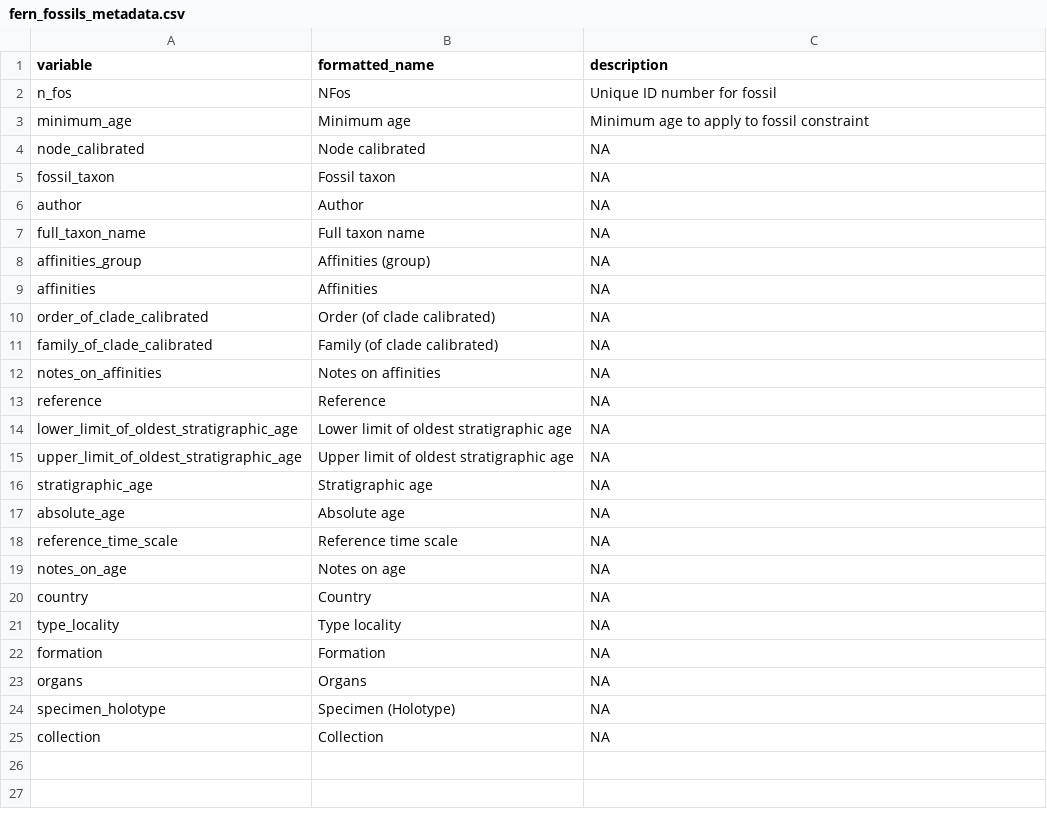
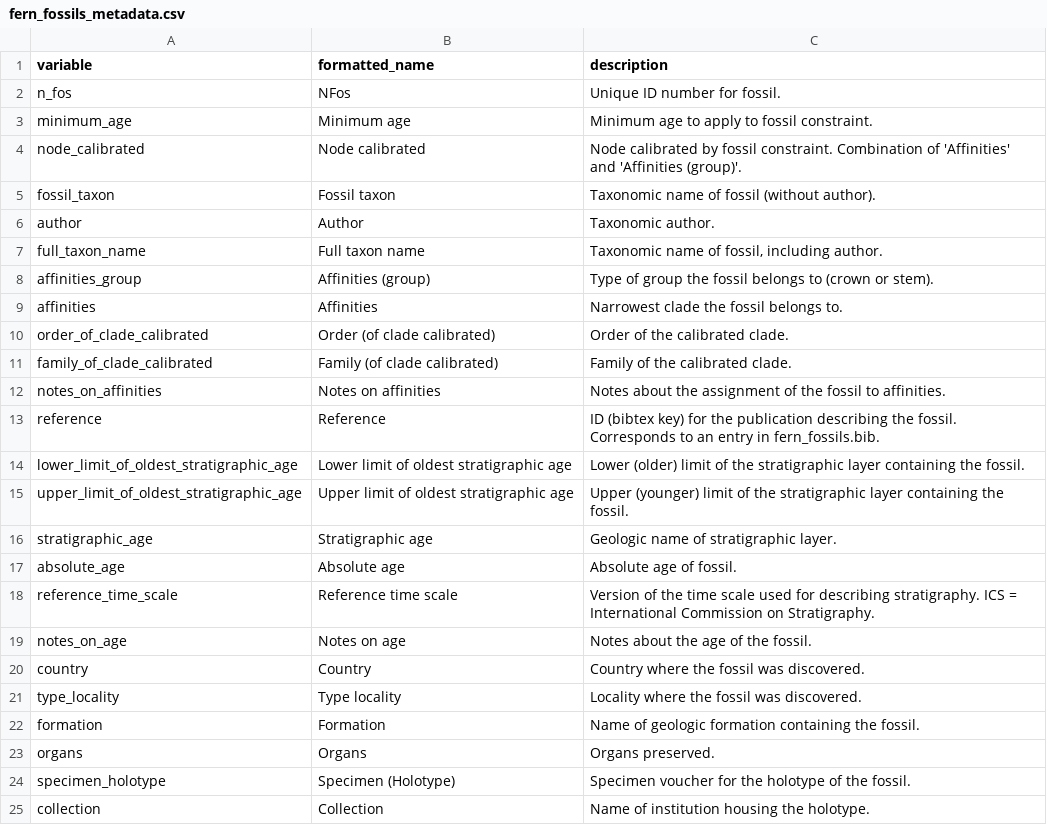
Before and after one commit to fernphy/ferncal, a CSV file: fern_fossils_metadata.csv, drawn as a sheet.

Commit message:
Update metadata

```diff
--- a/fern_fossils_metadata.csv
+++ b/fern_fossils_metadata.csv
@@ -1,25 +1,25 @@
 variable,formatted_name,description
-n_fos,NFos,Unique ID number for fossil
-minimum_age,Minimum age,Minimum age to apply to fossil constraint
-node_calibrated,Node calibrated,NA
-fossil_taxon,Fossil taxon,NA
-author,Author,NA
-full_taxon_name,Full taxon name,NA
-affinities_group,Affinities (group),NA
-affinities,Affinities,NA
-order_of_clade_calibrated,Order (of clade calibrated),NA
-family_of_clade_calibrated,Family (of clade calibrated),NA
-notes_on_affinities,Notes on affinities,NA
-reference,Reference,NA
-lower_limit_of_oldest_stratigraphic_age,Lower limit of oldest stratigraphic age,NA
-upper_limit_of_oldest_stratigraphic_age,Upper limit of oldest stratigraphic age,NA
-stratigraphic_age,Stratigraphic age,NA
-absolute_age,Absolute age,NA
-reference_time_scale,Reference time scale,NA
-notes_on_age,Notes on age,NA
-country,Country,NA
-type_locality,Type locality,NA
-formation,Formation,NA
-organs,Organs,NA
-specimen_holotype,Specimen (Holotype),NA
-collection,Collection,NA
+n_fos,NFos,Unique ID number for fossil.
+minimum_age,Minimum age,Minimum age to apply to fossil constraint.
+node_calibrated,Node calibrated,Node calibrated by fossil constraint. Combination of 'Affinities' and 'Affinities (group)'.
+fossil_taxon,Fossil taxon,Taxonomic name of fossil (without author).
+author,Author,Taxonomic author.
+full_taxon_name,Full taxon name,"Taxonomic name of fossil, including author."
+affinities_group,Affinities (group),Type of group the fossil belongs to (crown or stem).
+affinities,Affinities,Narrowest clade the fossil belongs to.
+order_of_clade_calibrated,Order (of clade calibrated),Order of the calibrated clade.
+family_of_clade_calibrated,Family (of clade calibrated),Family of the calibrated clade.
+notes_on_affinities,Notes on affinities,Notes about the assignment of the fossil to affinities.
+reference,Reference,ID (bibtex key) for the publication describing the fossil. Corresponds to an entry in fern_fossils.bib.
+lower_limit_of_oldest_stratigraphic_age,Lower limit of oldest stratigraphic age,Lower (older) limit of the stratigraphic layer containing the fossil.
+upper_limit_of_oldest_stratigraphic_age,Upper limit of oldest stratigraphic age,Upper (younger) limit of the stratigraphic layer containing the fossil.
+stratigraphic_age,Stratigraphic age,Geologic name of stratigraphic layer.
+absolute_age,Absolute age,Absolute age of fossil.
+reference_time_scale,Reference time scale,Version of the time scale used for describing stratigraphy. ICS = International Commission on Stratigraphy.
+notes_on_age,Notes on age,Notes about the age of the fossil.
+country,Country,Country where the fossil was discovered.
+type_locality,Type locality,Locality where the fossil was discovered.
+formation,Formation,Name of geologic formation containing the fossil.
+organs,Organs,Organs preserved.
+specimen_holotype,Specimen (Holotype),Specimen voucher for the holotype of the fossil.
+collection,Collection,Name of institution housing the holotype.
```
